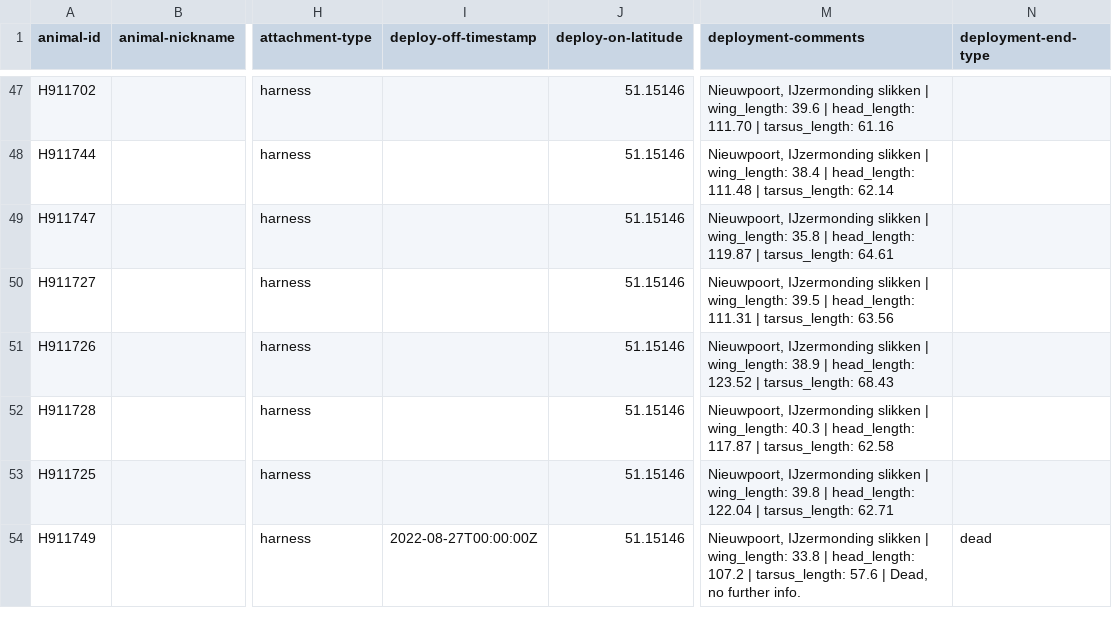
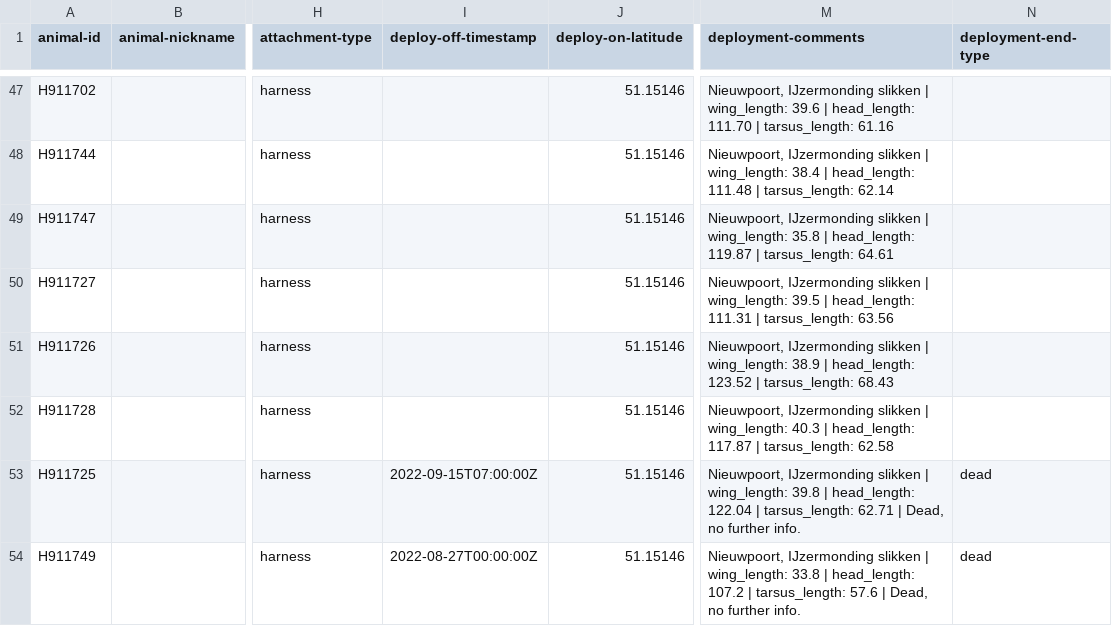
Before and after one commit to inbo/bird-tracking, a CSV file: data/processed/HG_JUVENILE/movebank_ref_data.csv, drawn as a sheet; only a part is shown, gaps mark what is left out; the diff covers the shown part only; the diff names each change by its address in the sheet, - before the commit and + after, or states it on an @@ line.

Commit message:
Update HG_JUVENILE metadata

```diff
--- a/data/processed/HG_JUVENILE/movebank_ref_data.csv
+++ b/data/processed/HG_JUVENILE/movebank_ref_data.csv
-I53 (deploy-off-timestamp): (empty)
+I53 (deploy-off-timestamp): 2022-09-15T07:00:00Z
-M53 (deployment-comments): …tarsus_length: 62.71
+M53 (deployment-comments): …tarsus_length: 62.71 | Dead, no further info.
-N53 (deployment-end-type): (empty)
+N53 (deployment-end-type): dead
```
Also changed, not shown: 22 edited cells elsewhere in this file.
